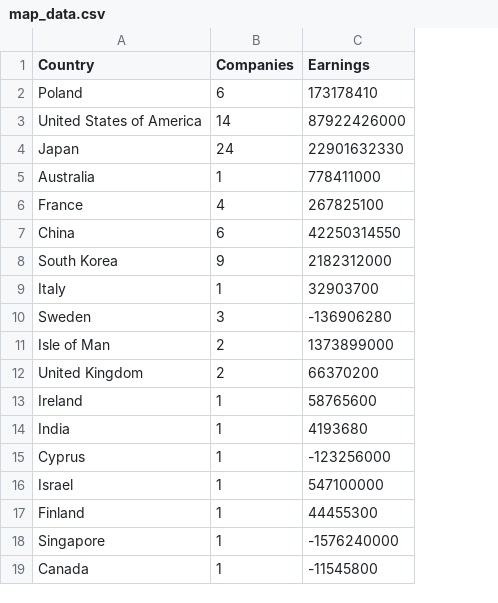
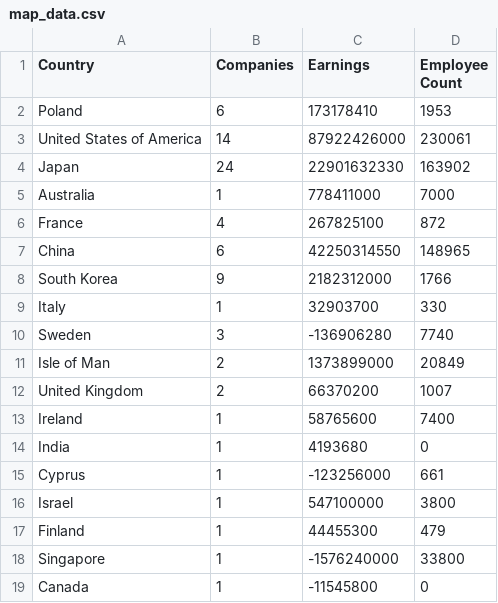
Before and after one commit to lincoln-briscoe/FIT3179-dataVis, a CSV file: data csv_s/map_data.csv, drawn as a sheet; the diff names each change by its address in the sheet, - before the commit and + after, or states it on an @@ line.

Commit message:
updated map data

```diff
--- a/data csv_s/map_data.csv
+++ b/data csv_s/map_data.csv
+column D (Employee Count), rows 2-19: 1953 | 230061 | 163902 | 7000 | 872 | 148965 | 1766 | 330 | 7740 | 20849 | 1007 | 7400 | 0 | 661 | 3800 | 479 | 33800 | 0
```
